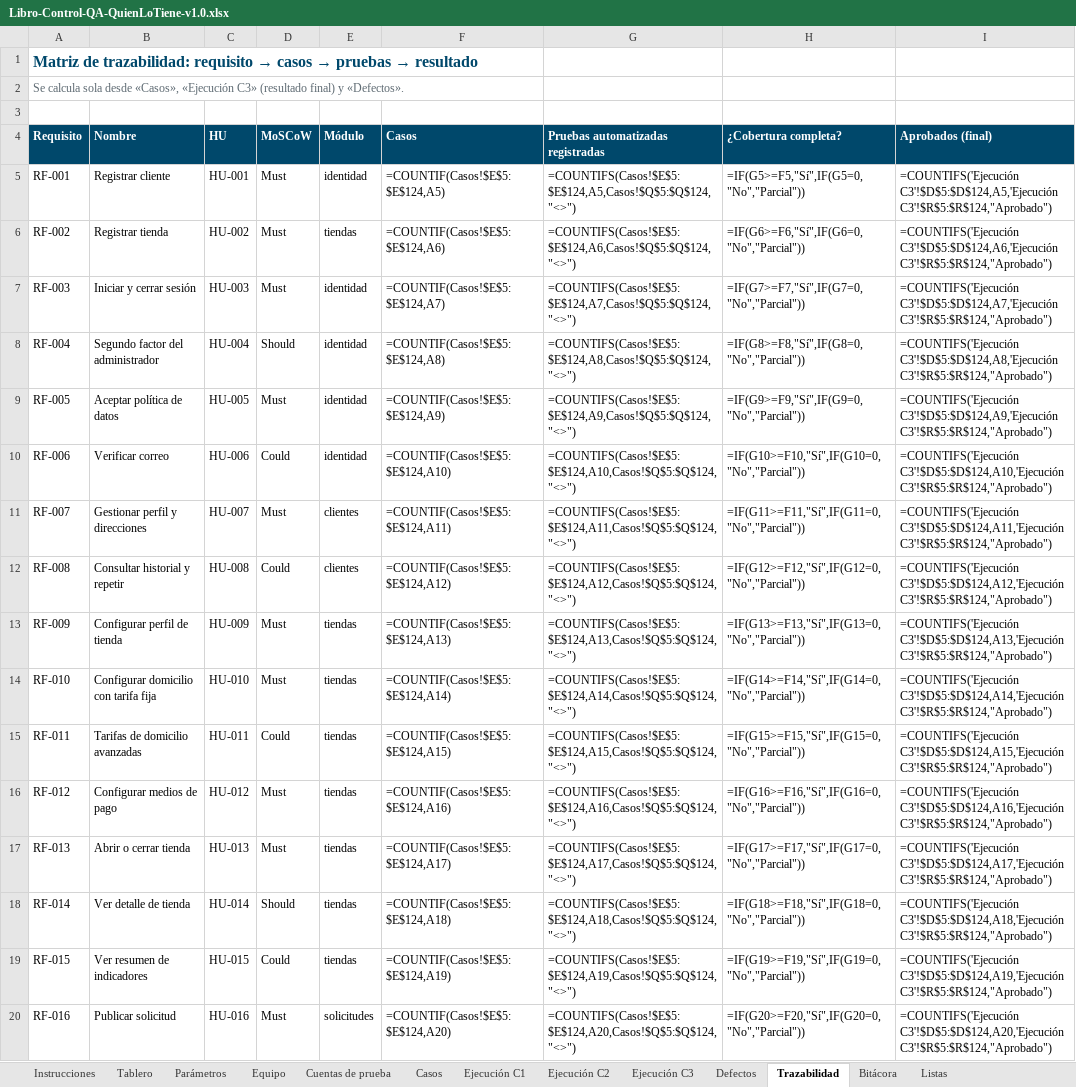
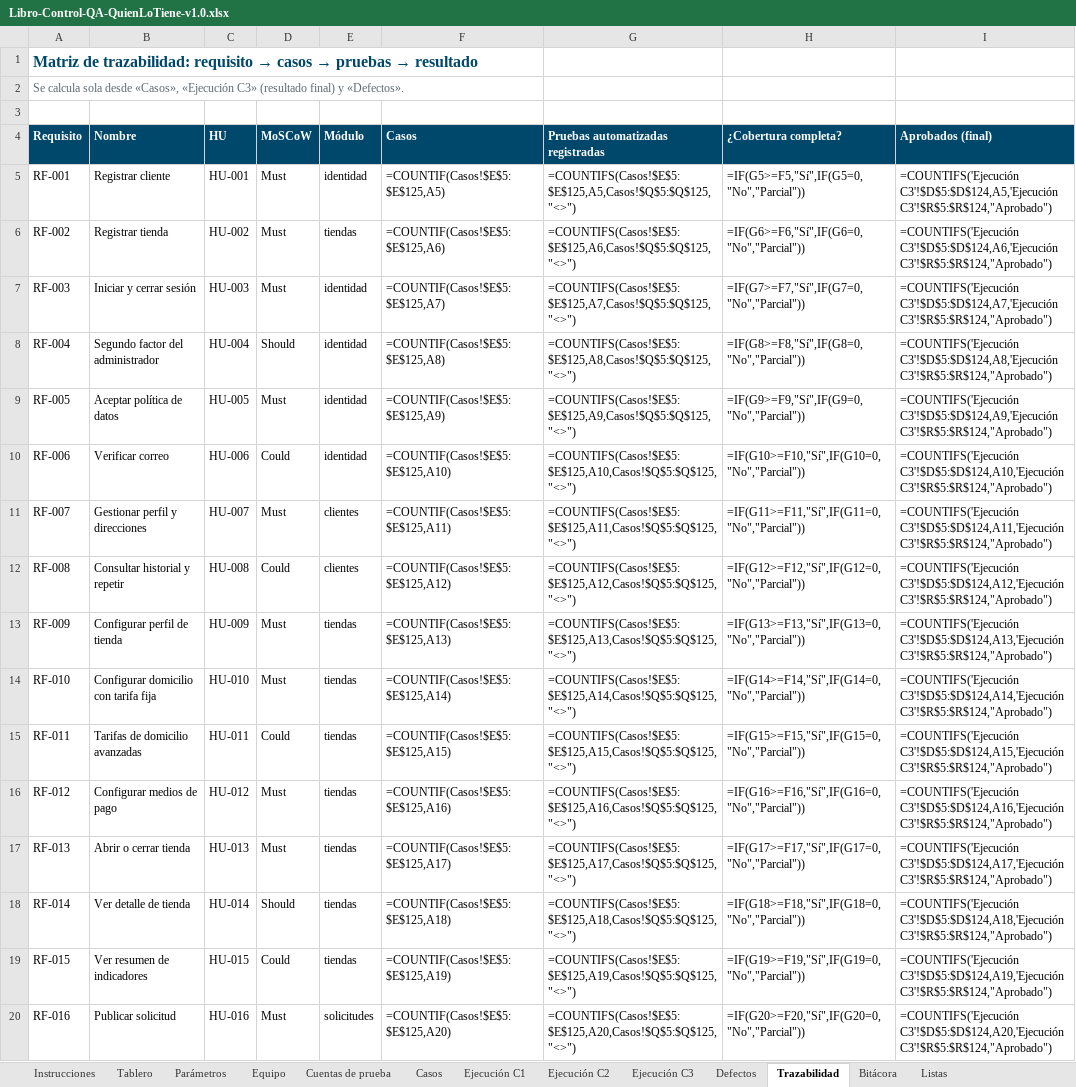
Before and after one commit to Daniel0442123/QuienLoTiene, an Excel workbook: docs/pruebas/entregables/Libro-Control-QA-QuienLoTiene-v1.0.xlsx, sheet Trazabilidad, drawn as a sheet; only a part is shown; values as stored, in another font and other column widths than the file's, no borders; formulas without a stored value are shown as written; conditional formats not drawn; the diff covers the shown part only; the diff names each change by its address in the sheet, - before the commit and + after, or states it on an @@ line.

```diff
--- a/docs/pruebas/entregables/Libro-Control-QA-QuienLoTiene-v1.0.xlsx (sheet Trazabilidad)
+++ b/docs/pruebas/entregables/Libro-Control-QA-QuienLoTiene-v1.0.xlsx (sheet Trazabilidad)
-F5 (Casos): =COUNTIF(Casos!$E$5:$E$124,A5)
+F5 (Casos): =COUNTIF(Casos!$E$5:$E$125,A5)
-G5: =COUNTIFS(Casos!$E$5:$E$124,A5,Casos!$Q$5:$Q$124,"<>")
+G5: =COUNTIFS(Casos!$E$5:$E$125,A5,Casos!$Q$5:$Q$125,"<>")
-F6 (Casos): =COUNTIF(Casos!$E$5:$E$124,A6)
+F6 (Casos): =COUNTIF(Casos!$E$5:$E$125,A6)
-G6: =COUNTIFS(Casos!$E$5:$E$124,A6,Casos!$Q$5:$Q$124,"<>")
+G6: =COUNTIFS(Casos!$E$5:$E$125,A6,Casos!$Q$5:$Q$125,"<>")
-F7 (Casos): =COUNTIF(Casos!$E$5:$E$124,A7)
+F7 (Casos): =COUNTIF(Casos!$E$5:$E$125,A7)
-G7: =COUNTIFS(Casos!$E$5:$E$124,A7,Casos!$Q$5:$Q$124,"<>")
+G7: =COUNTIFS(Casos!$E$5:$E$125,A7,Casos!$Q$5:$Q$125,"<>")
-F8 (Casos): =COUNTIF(Casos!$E$5:$E$124,A8)
+F8 (Casos): =COUNTIF(Casos!$E$5:$E$125,A8)
-G8: =COUNTIFS(Casos!$E$5:$E$124,A8,Casos!$Q$5:$Q$124,"<>")
+G8: =COUNTIFS(Casos!$E$5:$E$125,A8,Casos!$Q$5:$Q$125,"<>")
-F9 (Casos): =COUNTIF(Casos!$E$5:$E$124,A9)
+F9 (Casos): =COUNTIF(Casos!$E$5:$E$125,A9)
-G9: =COUNTIFS(Casos!$E$5:$E$124,A9,Casos!$Q$5:$Q$124,"<>")
+G9: =COUNTIFS(Casos!$E$5:$E$125,A9,Casos!$Q$5:$Q$125,"<>")
-F10 (Casos): =COUNTIF(Casos!$E$5:$E$124,A10)
+F10 (Casos): =COUNTIF(Casos!$E$5:$E$125,A10)
-G10: =COUNTIFS(Casos!$E$5:$E$124,A10,Casos!$Q$5:$Q$124,"<>")
+G10: =COUNTIFS(Casos!$E$5:$E$125,A10,Casos!$Q$5:$Q$125,"<>")
-F11 (Casos): =COUNTIF(Casos!$E$5:$E$124,A11)
+F11 (Casos): =COUNTIF(Casos!$E$5:$E$125,A11)
-G11: =COUNTIFS(Casos!$E$5:$E$124,A11,Casos!$Q$5:$Q$124,"<>")
+G11: =COUNTIFS(Casos!$E$5:$E$125,A11,Casos!$Q$5:$Q$125,"<>")
-F12 (Casos): =COUNTIF(Casos!$E$5:$E$124,A12)
+F12 (Casos): =COUNTIF(Casos!$E$5:$E$125,A12)
-G12: =COUNTIFS(Casos!$E$5:$E$124,A12,Casos!$Q$5:$Q$124,"<>")
+G12: =COUNTIFS(Casos!$E$5:$E$125,A12,Casos!$Q$5:$Q$125,"<>")
-F13 (Casos): =COUNTIF(Casos!$E$5:$E$124,A13)
+F13 (Casos): =COUNTIF(Casos!$E$5:$E$125,A13)
-G13: =COUNTIFS(Casos!$E$5:$E$124,A13,Casos!$Q$5:$Q$124,"<>")
+G13: =COUNTIFS(Casos!$E$5:$E$125,A13,Casos!$Q$5:$Q$125,"<>")
-F14 (Casos): =COUNTIF(Casos!$E$5:$E$124,A14)
+F14 (Casos): =COUNTIF(Casos!$E$5:$E$125,A14)
-G14: =COUNTIFS(Casos!$E$5:$E$124,A14,Casos!$Q$5:$Q$124,"<>")
+G14: =COUNTIFS(Casos!$E$5:$E$125,A14,Casos!$Q$5:$Q$125,"<>")
-F15 (Casos): =COUNTIF(Casos!$E$5:$E$124,A15)
+F15 (Casos): =COUNTIF(Casos!$E$5:$E$125,A15)
-G15: =COUNTIFS(Casos!$E$5:$E$124,A15,Casos!$Q$5:$Q$124,"<>")
+G15: =COUNTIFS(Casos!$E$5:$E$125,A15,Casos!$Q$5:$Q$125,"<>")
-F16 (Casos): =COUNTIF(Casos!$E$5:$E$124,A16)
+F16 (Casos): =COUNTIF(Casos!$E$5:$E$125,A16)
-G16: =COUNTIFS(Casos!$E$5:$E$124,A16,Casos!$Q$5:$Q$124,"<>")
+G16: =COUNTIFS(Casos!$E$5:$E$125,A16,Casos!$Q$5:$Q$125,"<>")
-F17 (Casos): =COUNTIF(Casos!$E$5:$E$124,A17)
+F17 (Casos): =COUNTIF(Casos!$E$5:$E$125,A17)
-G17: =COUNTIFS(Casos!$E$5:$E$124,A17,Casos!$Q$5:$Q$124,"<>")
+G17: =COUNTIFS(Casos!$E$5:$E$125,A17,Casos!$Q$5:$Q$125,"<>")
-F18 (Casos): =COUNTIF(Casos!$E$5:$E$124,A18)
+F18 (Casos): =COUNTIF(Casos!$E$5:$E$125,A18)
-G18: =COUNTIFS(Casos!$E$5:$E$124,A18,Casos!$Q$5:$Q$124,"<>")
+G18: =COUNTIFS(Casos!$E$5:$E$125,A18,Casos!$Q$5:$Q$125,"<>")
-F19 (Casos): =COUNTIF(Casos!$E$5:$E$124,A19)
+F19 (Casos): =COUNTIF(Casos!$E$5:$E$125,A19)
-G19: =COUNTIFS(Casos!$E$5:$E$124,A19,Casos!$Q$5:$Q$124,"<>")
+G19: =COUNTIFS(Casos!$E$5:$E$125,A19,Casos!$Q$5:$Q$125,"<>")
-F20 (Casos): =COUNTIF(Casos!$E$5:$E$124,A20)
+F20 (Casos): =COUNTIF(Casos!$E$5:$E$125,A20)
-G20: =COUNTIFS(Casos!$E$5:$E$124,A20,Casos!$Q$5:$Q$124,"<>")
+G20: =COUNTIFS(Casos!$E$5:$E$125,A20,Casos!$Q$5:$Q$125,"<>")
```
Also changed, not shown: 104 edited cells elsewhere in this sheet, sheet Defectos, sheet Ejecución C2, sheet Ejecución C3, sheet Tablero, sheet Bitácora, sheet Casos, 37 other files.
